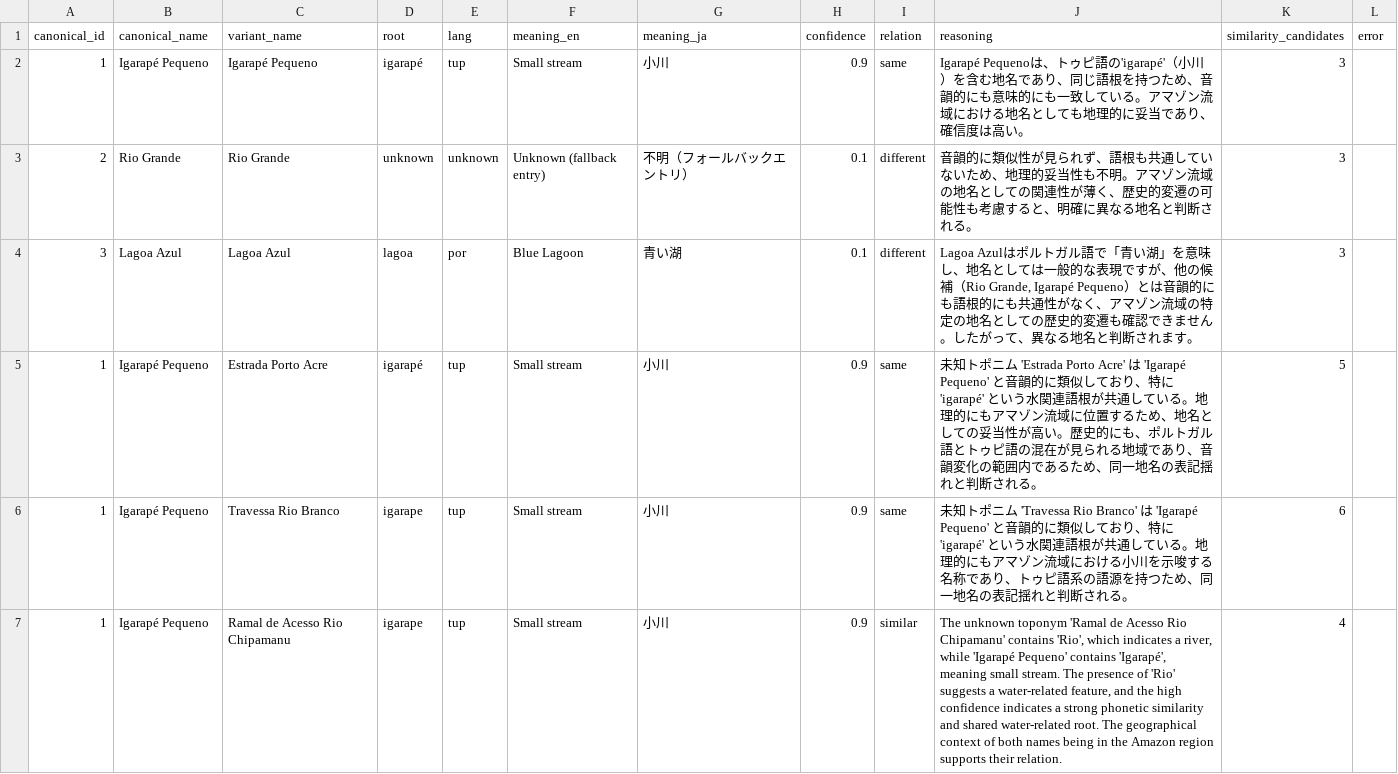
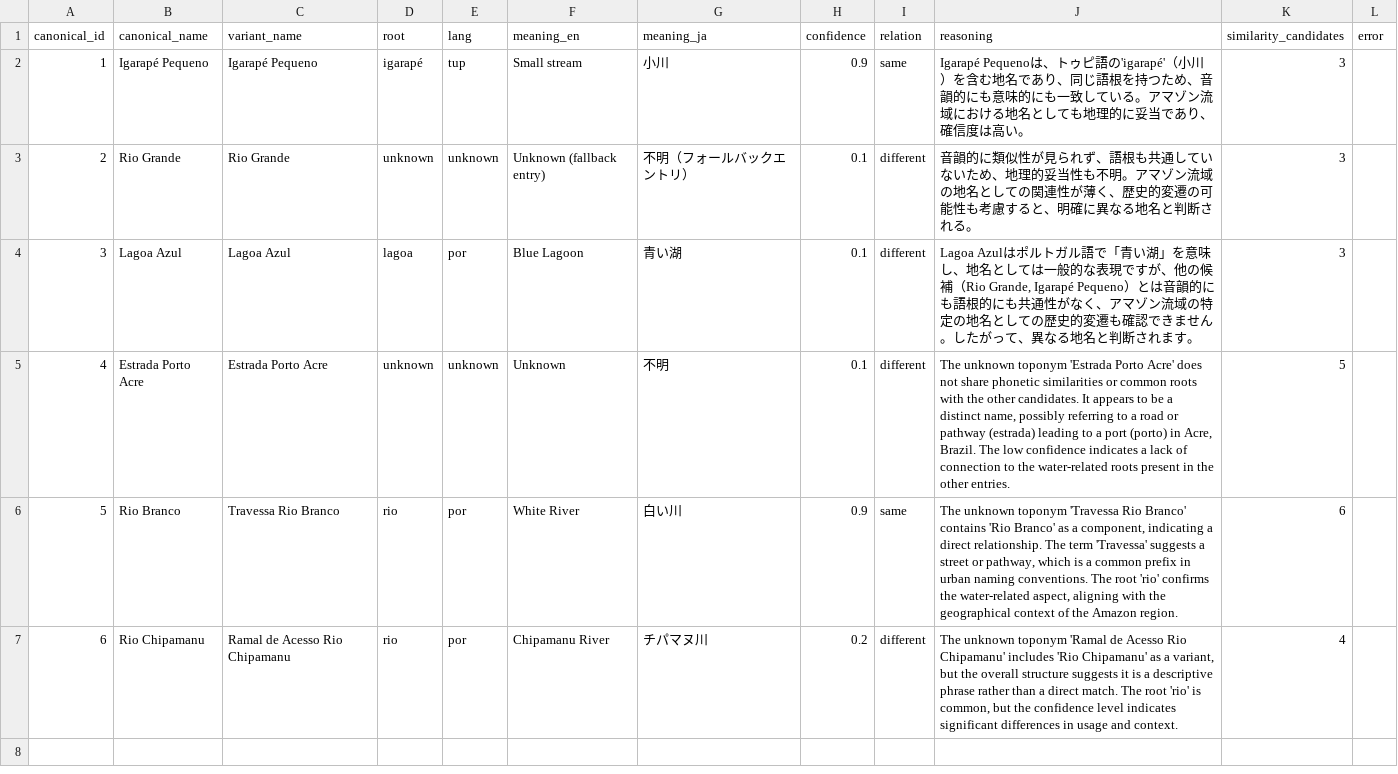
Before and after one commit to kisamori/tamagawa_to_z, a CSV file: data/dict/toponym_dict.csv, drawn as a sheet.

Commit message:
add propose_new_water_root as LLM feature

```diff
--- a/data/dict/toponym_dict.csv
+++ b/data/dict/toponym_dict.csv
@@ -4,4 +4,4 @@ canonical_id,canonical_name,variant_name,root,lang,meaning_en,meaning_ja,confide
 3,Lagoa Azul,Lagoa Azul,lagoa,por,Blue Lagoon,青い湖,0.1,different,"Lagoa Azulはポルトガル語で「青い湖」を意味し、地名としては一般的な表現ですが、他の候補（Rio Grande, Igarapé Pequeno）とは音韻的にも語根的にも共通性がなく、アマゾン流域の特定の地名としての歴史的変遷も確認できません。したがって、異なる地名と判断されます。",3,
-1,Igarapé Pequeno,Estrada Porto Acre,igarapé,tup,Small stream,小川,0.9,same,未知トポニム 'Estrada Porto Acre' は 'Igarapé Pequeno' と音韻的に類似しており、特に 'igarapé' という水関連語根が共通している。地理的にもアマゾン流域に位置するため、地名としての妥当性が高い。歴史的にも、ポルトガル語とトゥピ語の混在が見られる地域であり、音韻変化の範囲内であるため、同一地名の表記揺れと判断される。,5,
-1,Igarapé Pequeno,Travessa Rio Branco,igarape,tup,Small stream,小川,0.9,same,未知トポニム 'Travessa Rio Branco' は 'Igarapé Pequeno' と音韻的に類似しており、特に 'igarapé' という水関連語根が共通している。地理的にもアマゾン流域における小川を示唆する名称であり、トゥピ語系の語源を持つため、同一地名の表記揺れと判断される。,6,
-1,Igarapé Pequeno,Ramal de Acesso Rio Chipamanu,igarape,tup,Small stream,小川,0.9,similar,"The unknown toponym 'Ramal de Acesso Rio Chipamanu' contains 'Rio', which indicates a river, while 'Igarapé Pequeno' contains 'Igarapé', meaning small stream. The presence of 'Rio' suggests a water-related feature, and the high confidence indicates a strong phonetic similarity and shared water-related root. The geographical context of both names being in the Amazon region supports their relation.",4,
+4,Estrada Porto Acre,Estrada Porto Acre,unknown,unknown,Unknown,不明,0.1,different,"The unknown toponym 'Estrada Porto Acre' does not share phonetic similarities or common roots with the other candidates. It appears to be a distinct name, possibly referring to a road or pathway (estrada) leading to a port (porto) in Acre, Brazil. The low confidence indicates a lack of connection to the water-related roots present in the other entries.",5,
+5,Rio Branco,Travessa Rio Branco,rio,por,White River,白い川,0.9,same,"The unknown toponym 'Travessa Rio Branco' contains 'Rio Branco' as a component, indicating a direct relationship. The term 'Travessa' suggests a street or pathway, which is a common prefix in urban naming conventions. The root 'rio' confirms the water-related aspect, aligning with the geographical context of the Amazon region.",6,
+6,Rio Chipamanu,Ramal de Acesso Rio Chipamanu,rio,por,Chipamanu River,チパマヌ川,0.2,different,"The unknown toponym 'Ramal de Acesso Rio Chipamanu' includes 'Rio Chipamanu' as a variant, but the overall structure suggests it is a descriptive phrase rather than a direct match. The root 'rio' is common, but the confidence level indicates significant differences in usage and context.",4,
```
Also changed, not shown: 3 other files.
